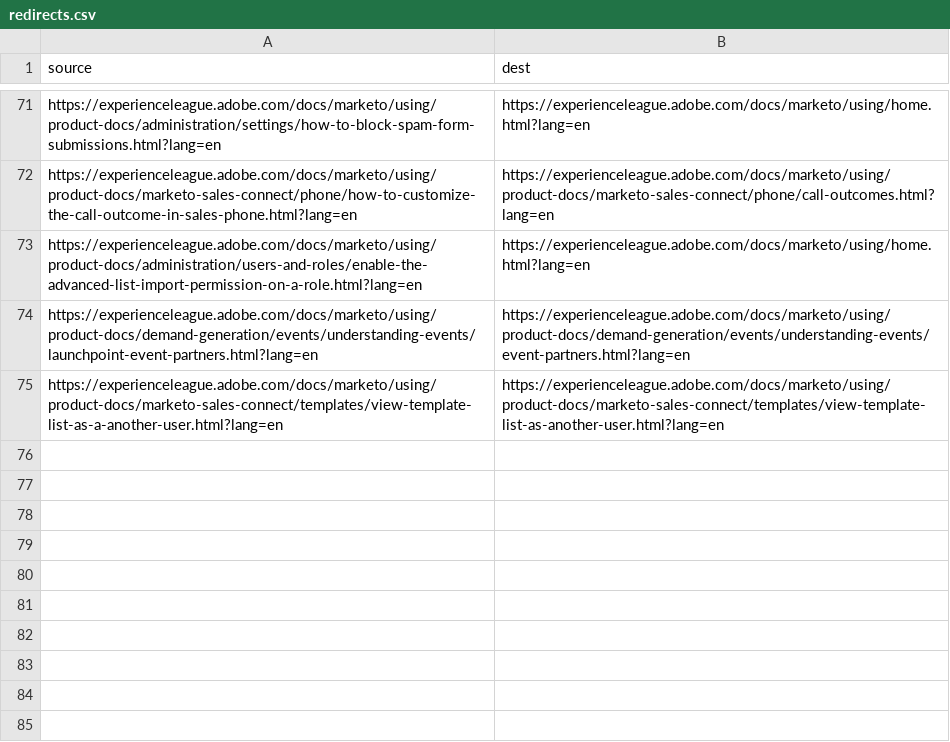
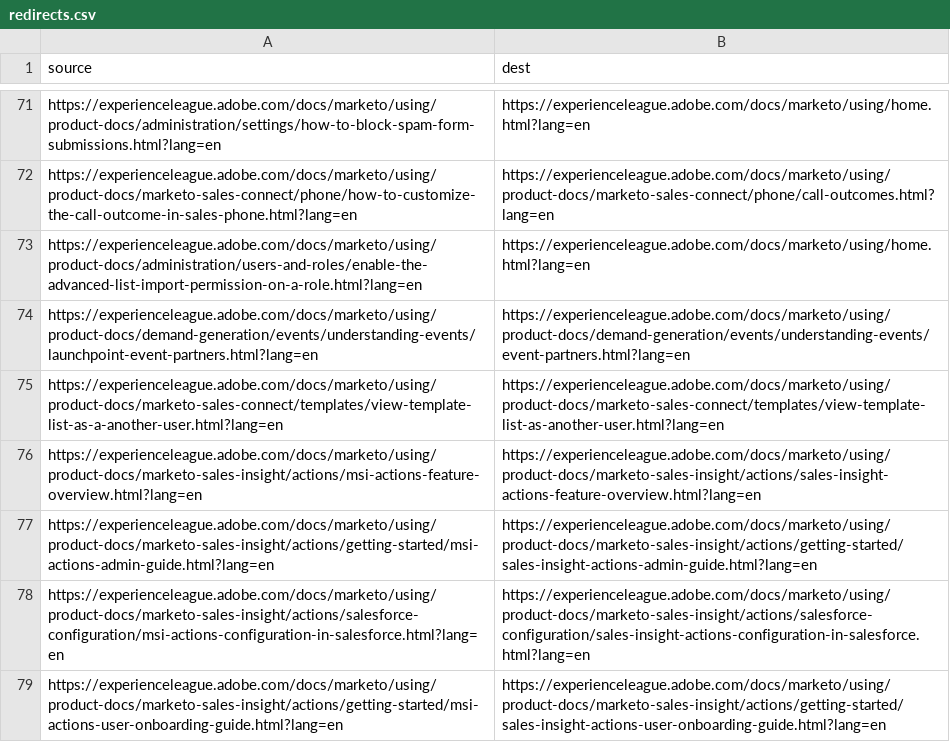
Before and after one commit to AdobeDocs/marketo.en, a CSV file: redirects.csv, drawn as a sheet; only a part is shown, gaps mark what is left out.

Commit message:
Update redirects.csv

```diff
--- a/redirects.csv
+++ b/redirects.csv
@@ -75 +75,5 @@ https://experienceleague.adobe.com/docs/marketo/using/product-docs/demand-genera
 https://experienceleague.adobe.com/docs/marketo/using/product-docs/marketo-sales-connect/templates/view-template-list-as-a-another-user.html?lang=en,https://experienceleague.adobe.com/docs/marketo/using/product-docs/marketo-sales-connect/templates/view-template-list-as-another-user.html?lang=en
+https://experienceleague.adobe.com/docs/marketo/using/product-docs/marketo-sales-insight/actions/msi-actions-feature-overview.html?lang=en,https://experienceleague.adobe.com/docs/marketo/using/product-docs/marketo-sales-insight/actions/sales-insight-actions-feature-overview.html?lang=en
+https://experienceleague.adobe.com/docs/marketo/using/product-docs/marketo-sales-insight/actions/getting-started/msi-actions-admin-guide.html?lang=en,https://experienceleague.adobe.com/docs/marketo/using/product-docs/marketo-sales-insight/actions/getting-started/sales-insight-actions-admin-guide.html?lang=en
+https://experienceleague.adobe.com/docs/marketo/using/product-docs/marketo-sales-insight/actions/salesforce-configuration/msi-actions-configuration-in-salesforce.html?lang=en,https://experienceleague.adobe.com/docs/marketo/using/product-docs/marketo-sales-insight/actions/salesforce-configuration/sales-insight-actions-configuration-in-salesforce.html?lang=en
+https://experienceleague.adobe.com/docs/marketo/using/product-docs/marketo-sales-insight/actions/getting-started/msi-actions-user-onboarding-guide.html?lang=en,https://experienceleague.adobe.com/docs/marketo/using/product-docs/marketo-sales-insight/actions/getting-started/sales-insight-actions-user-onboarding-guide.html?lang=en
```
